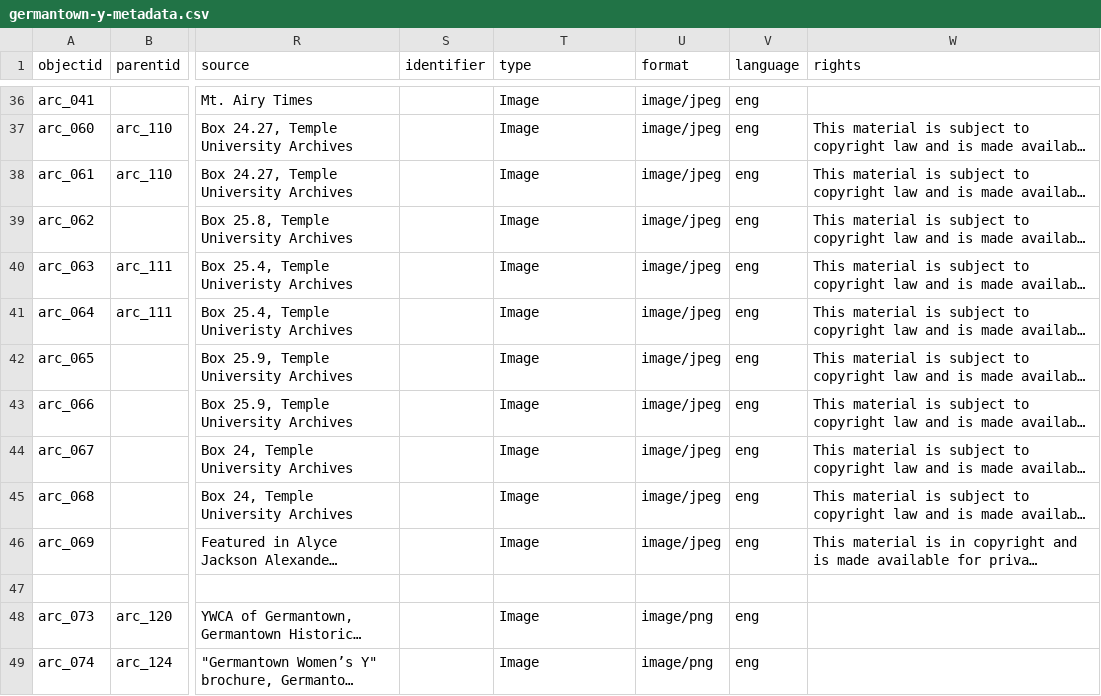
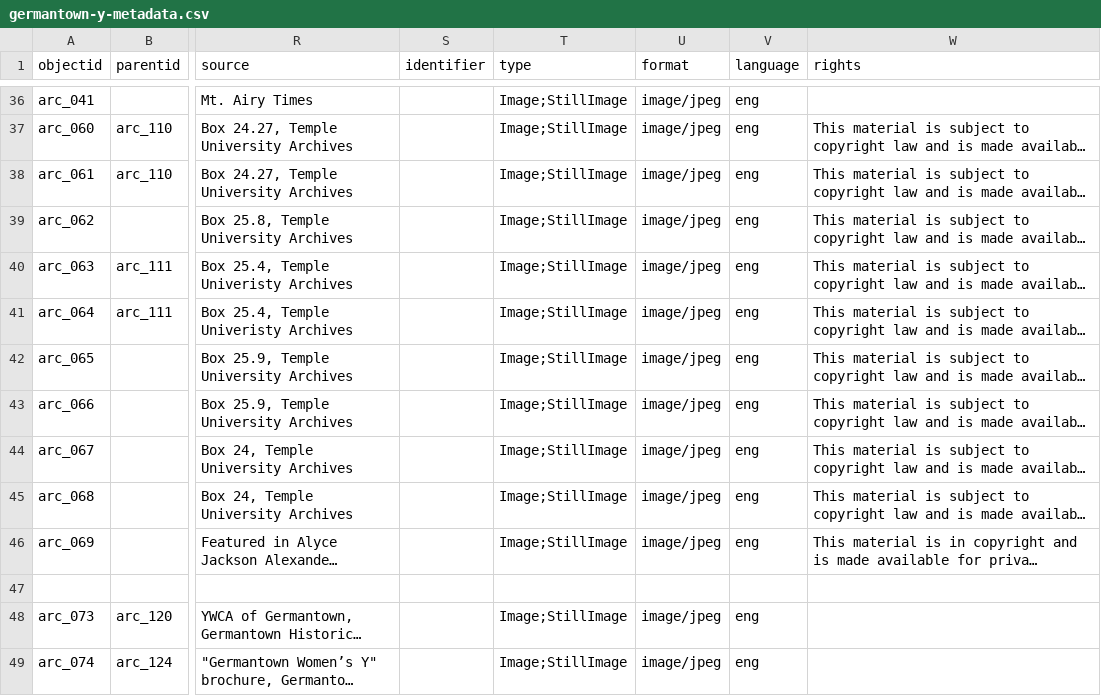
Before and after one commit to digbmc/germantown-y, a CSV file: _data/germantown-y-metadata.csv, drawn as a sheet; only a part is shown, gaps mark what is left out; long unchanged cells end in …; the diff covers the shown part only; the diff names each change by its address in the sheet, - before the commit and + after, or states it on an @@ line.

Commit message:
metadata standardization and remove duplicate image

```diff
--- a/_data/germantown-y-metadata.csv
+++ b/_data/germantown-y-metadata.csv
-T36:T46 (type): Image
+T36:T46 (type): Image;StillImage
-T48:T49 (type): Image
+T48:T49 (type): Image;StillImage
-U48:U49 (format): image/png
+U48:U49 (format): image/jpeg
```
Also changed, not shown: 1 removed row and 92 edited cells elsewhere in this file, 3 other files.
